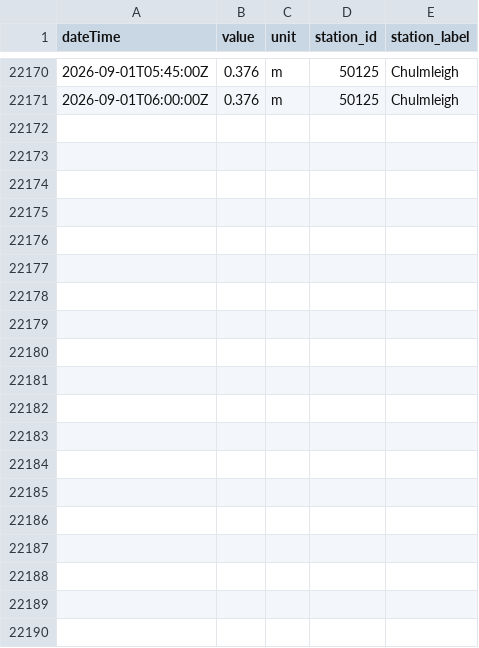
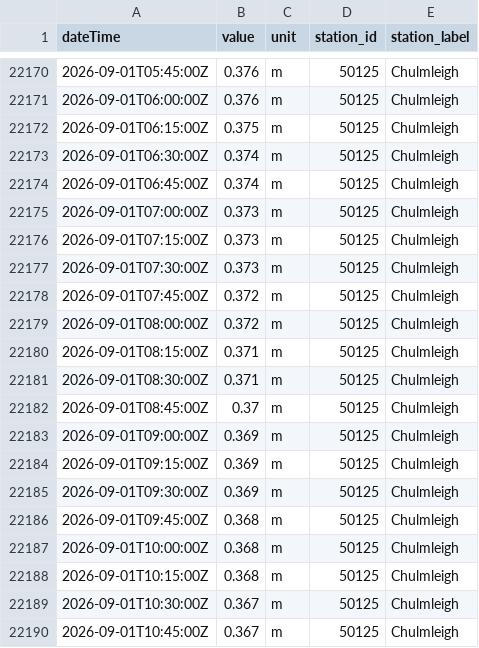
Before and after one commit to aallan/floodwatch, a CSV file: data/level_50125_chulmleigh.csv, drawn as a sheet; only a part is shown, gaps mark what is left out; the diff covers the shown part only; the diff names each change by its address in the sheet, - before the commit and + after, or states it on an @@ line.

```diff
--- a/data/level_50125_chulmleigh.csv
+++ b/data/level_50125_chulmleigh.csv
+row 22172: 2026-09-01T06:15:00Z | 0.375 | m | 50125 | Chulmleigh
+row 22173: 2026-09-01T06:30:00Z | 0.374 | m | 50125 | Chulmleigh
+row 22174: 2026-09-01T06:45:00Z | 0.374 | m | 50125 | Chulmleigh
+row 22175: 2026-09-01T07:00:00Z | 0.373 | m | 50125 | Chulmleigh
+row 22176: 2026-09-01T07:15:00Z | 0.373 | m | 50125 | Chulmleigh
+row 22177: 2026-09-01T07:30:00Z | 0.373 | m | 50125 | Chulmleigh
+row 22178: 2026-09-01T07:45:00Z | 0.372 | m | 50125 | Chulmleigh
+row 22179: 2026-09-01T08:00:00Z | 0.372 | m | 50125 | Chulmleigh
+row 22180: 2026-09-01T08:15:00Z | 0.371 | m | 50125 | Chulmleigh
+row 22181: 2026-09-01T08:30:00Z | 0.371 | m | 50125 | Chulmleigh
+row 22182: 2026-09-01T08:45:00Z | 0.37 | m | 50125 | Chulmleigh
+row 22183: 2026-09-01T09:00:00Z | 0.369 | m | 50125 | Chulmleigh
+row 22184: 2026-09-01T09:15:00Z | 0.369 | m | 50125 | Chulmleigh
+row 22185: 2026-09-01T09:30:00Z | 0.369 | m | 50125 | Chulmleigh
+row 22186: 2026-09-01T09:45:00Z | 0.368 | m | 50125 | Chulmleigh
+row 22187: 2026-09-01T10:00:00Z | 0.368 | m | 50125 | Chulmleigh
+row 22188: 2026-09-01T10:15:00Z | 0.368 | m | 50125 | Chulmleigh
+row 22189: 2026-09-01T10:30:00Z | 0.367 | m | 50125 | Chulmleigh
+row 22190: 2026-09-01T10:45:00Z | 0.367 | m | 50125 | Chulmleigh
```
Also changed, not shown: 21 added rows elsewhere in this file, data/level_50115_woodleigh.csv, data/level_50119_taw_bridge.csv, 17 other files.
